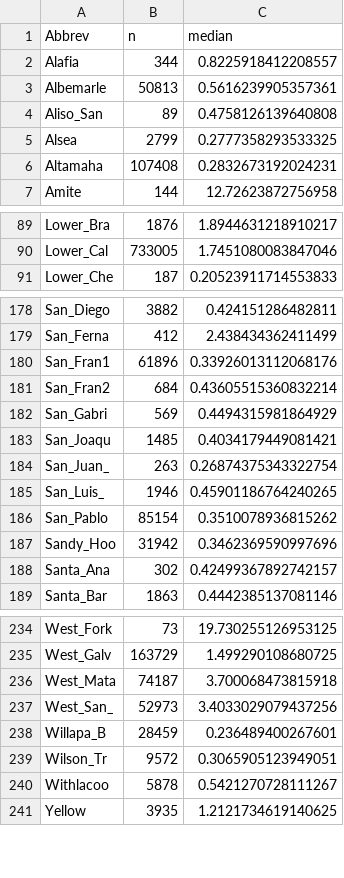
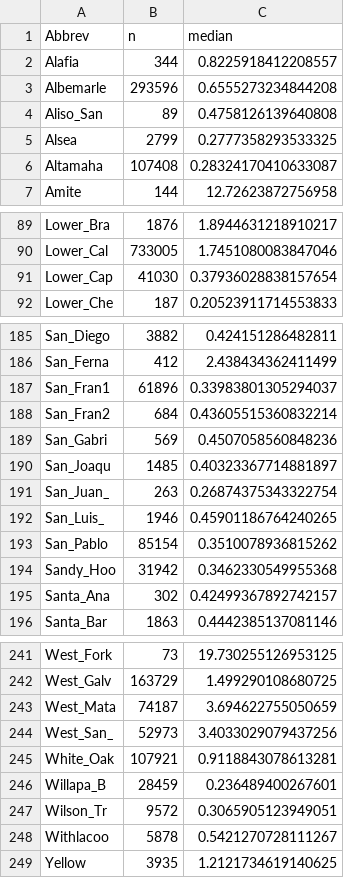
Before and after one commit to Smithsonian/z-star-mapping, a CSV file: data/z-star-watershed-summ-stats/All-HUC8-ZstarUncertainty-Medians.csv, drawn as a sheet; only a part is shown, gaps mark what is left out; the diff covers the shown part only.

```diff
--- a/data/z-star-watershed-summ-stats/All-HUC8-ZstarUncertainty-Medians.csv
+++ b/data/z-star-watershed-summ-stats/All-HUC8-ZstarUncertainty-Medians.csv
@@ -2,6 +2,6 @@ Abbrev,n,median
 Alafia,344,0.8225918412208557
-Albemarle,50813,0.5616239905357361
+Albemarle,293596,0.6555273234844208
 Aliso_San,89,0.4758126139640808
 Alsea,2799,0.2777358293533325
-Altamaha,107408,0.2832673192024231
+Altamaha,107408,0.28324170410633087
 Amite,144,12.72623872756958
@@ -90,2 +90,3 @@ Lower_Bra,1876,1.8944631218910217
 Lower_Cal,733005,1.7451080083847046
+Lower_Cap,41030,0.37936028838157654
 Lower_Che,187,0.20523911714553833
@@ -179,6 +186,6 @@ San_Diego,3882,0.424151286482811
 San_Ferna,412,2.438434362411499
-San_Fran1,61896,0.33926013112068176
+San_Fran1,61896,0.33983801305294037
 San_Fran2,684,0.43605515360832214
-San_Gabri,569,0.4494315981864929
-San_Joaqu,1485,0.4034179449081421
+San_Gabri,569,0.4507058560848236
+San_Joaqu,1485,0.40323367714881897
 San_Juan_,263,0.26874375343322754
@@ -186,3 +193,3 @@ San_Luis_,1946,0.45901186764240265
 San_Pablo,85154,0.3510078936815262
-Sandy_Hoo,31942,0.3462369590997696
+Sandy_Hoo,31942,0.3462330549955368
 Santa_Ana,302,0.42499367892742157
@@ -235,4 +242,5 @@ West_Fork,73,19.730255126953125
 West_Galv,163729,1.499290108680725
-West_Mata,74187,3.700068473815918
+West_Mata,74187,3.694622755050659
 West_San_,52973,3.4033029079437256
+White_Oak,107921,0.9118843078613281
 Willapa_B,28459,0.236489400267601
```
Also changed, not shown: 6 added rows and 37 edited cells elsewhere in this file, 17 other files.
